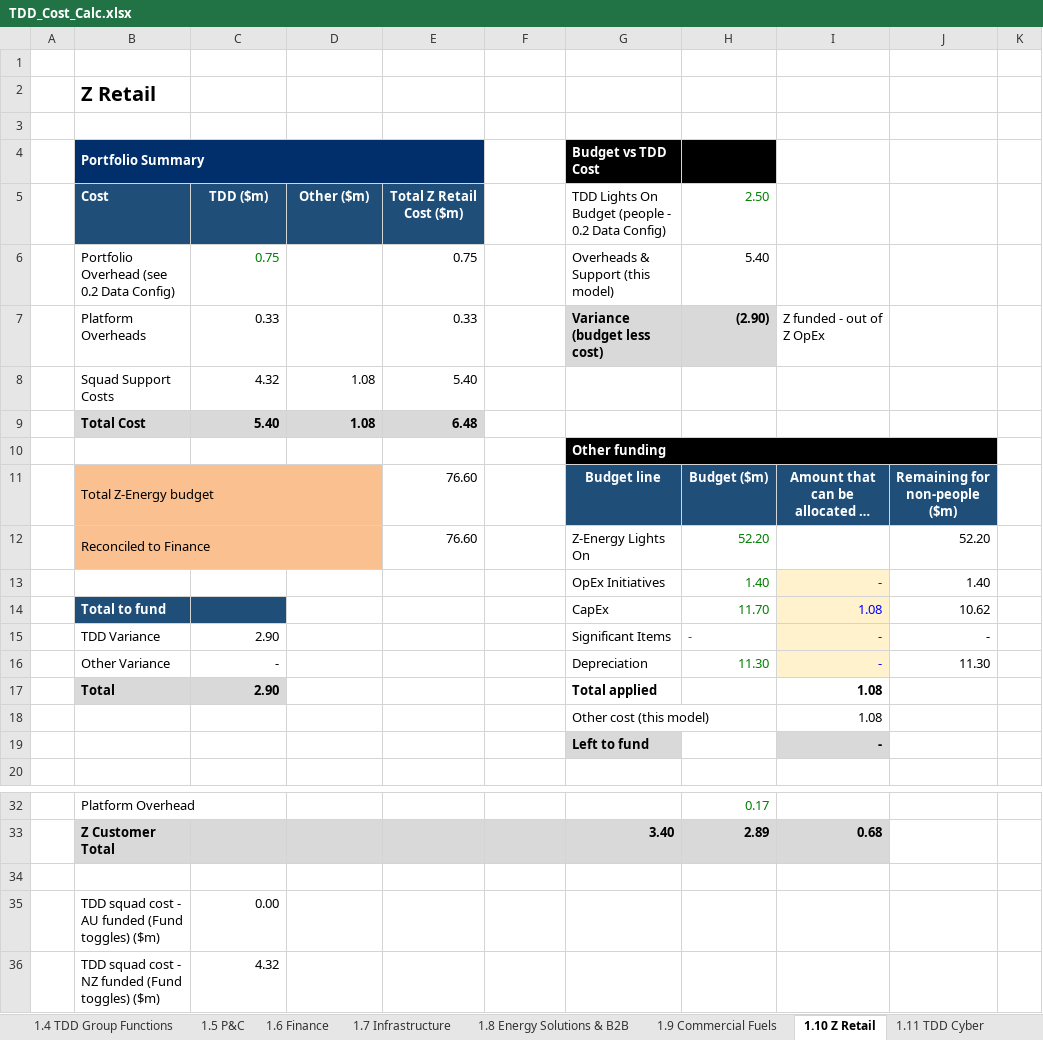
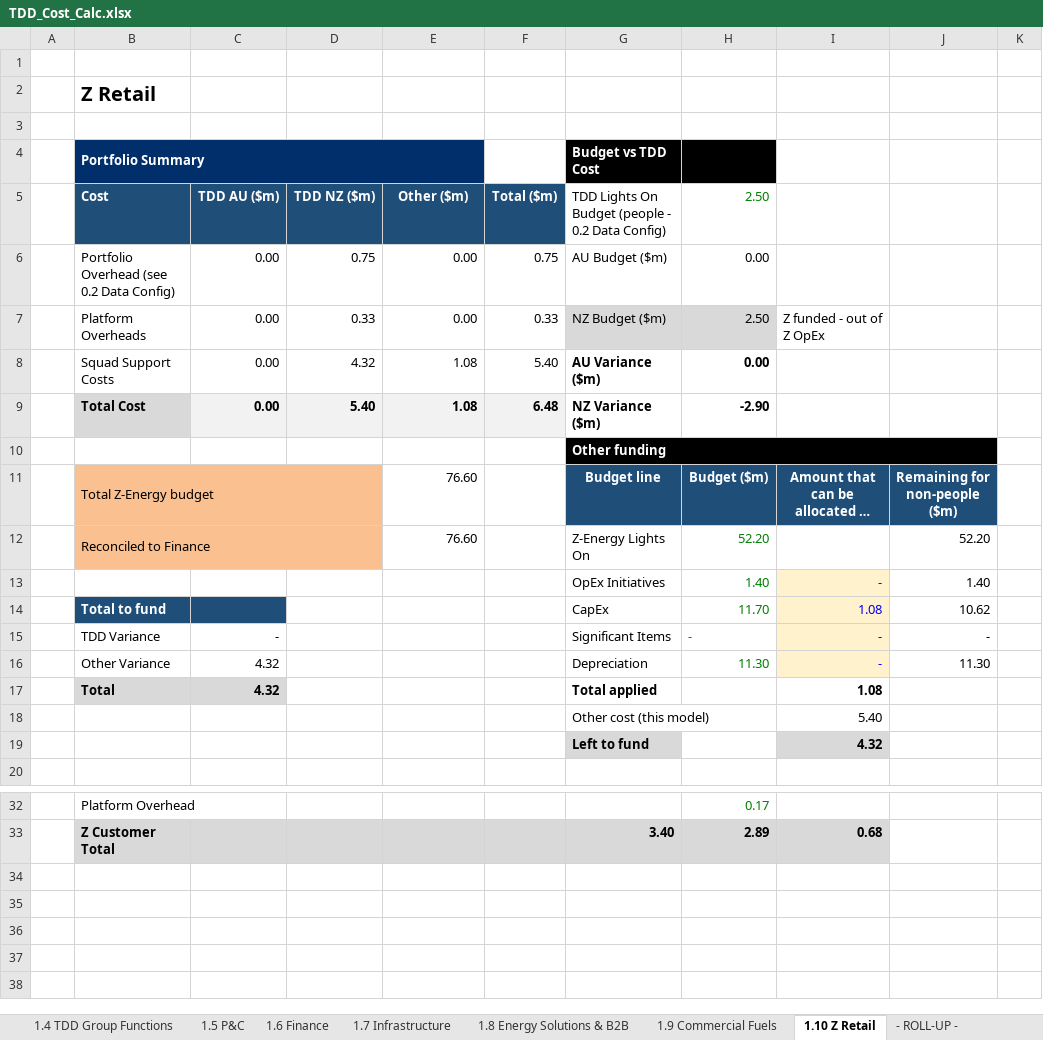
Before and after one commit to leewainescott-debug/anthropic-claude-code, an Excel workbook: TDD_Cost_Calc.xlsx, sheet 1.10 Z Retail, drawn as a sheet; only a part is shown, gaps mark what is left out; long unchanged cells end in …; values as stored, in another font and other column widths than the file's, no borders; conditional formats not drawn; removed rows and columns are numbered as before the commit, all else as after; the diff names each change by its address in the sheet, - before the commit and + after, or states it on an @@ line.

```diff
--- a/TDD_Cost_Calc.xlsx (sheet 1.10 Z Retail)
+++ b/TDD_Cost_Calc.xlsx (sheet 1.10 Z Retail)
-sheet tab: 1.11 TDD Cyber
-C5: TDD ($m)
+C5: TDD AU ($m)
-D5: Other ($m)
+D5: TDD NZ ($m)
-E5: Total Z Retail Cost ($m)
+E5: Other ($m)
-F5: (empty)
+F5: Total ($m)
-F5 fill: none
+F5 fill: #1F4E79
-row 6:  | Portfolio Overhead (see 0.2 Data Config) | 0.75 |  | 0.75 |  | Overheads & Support (this model) | 5.40
-row 7:  | Platform Overheads | 0.33 |  | 0.33 |  | Variance (budget less cost) | (2.90) | Z funded - out of Z OpEx
-row 8:  | Squad Support Costs | 4.32 | 1.08 | 5.40
-row 9:  | Total Cost | 5.40 | 1.08 | 6.48
+row 6:  | Portfolio Overhead (see 0.2 Data Config) | 0.00 | 0.75 | 0.00 | 0.75 | AU Budget ($m) | 0.00
+row 7:  | Platform Overheads | 0.00 | 0.33 | 0.00 | 0.33 | NZ Budget ($m) | 2.50 | Z funded - out of Z OpEx
+row 8:  | Squad Support Costs | 0.00 | 4.32 | 1.08 | 5.40 | AU Variance ($m) | 0.00
+row 9:  | Total Cost | 0.00 | 5.40 | 1.08 | 6.48 | NZ Variance ($m) | -2.90
-C15: 2.90
+C15: -
-C16: -
+C16: 4.32
-C17: 2.90
+C17: 4.32
-I18: 1.08
+I18: 5.40
-I19: -
+I19: 4.32
-row 34: (empty)
-row 35:  | TDD squad cost - AU funded (Fund toggles) ($m) | 0.00
-row 36:  | TDD squad cost - NZ funded (Fund toggles) ($m) | 4.32
```
Also changed, not shown: sheet 2.4 COE Summary, sheet 2.5 Group Summary, sheet 1.7 Infrastructure, sheet 1.8 Energy Solutions & B2B, sheet 1.3 Enterprise Data, sheet 1.2 Customer, 25 more sheets, formulas that keep their value, 5 other files.
